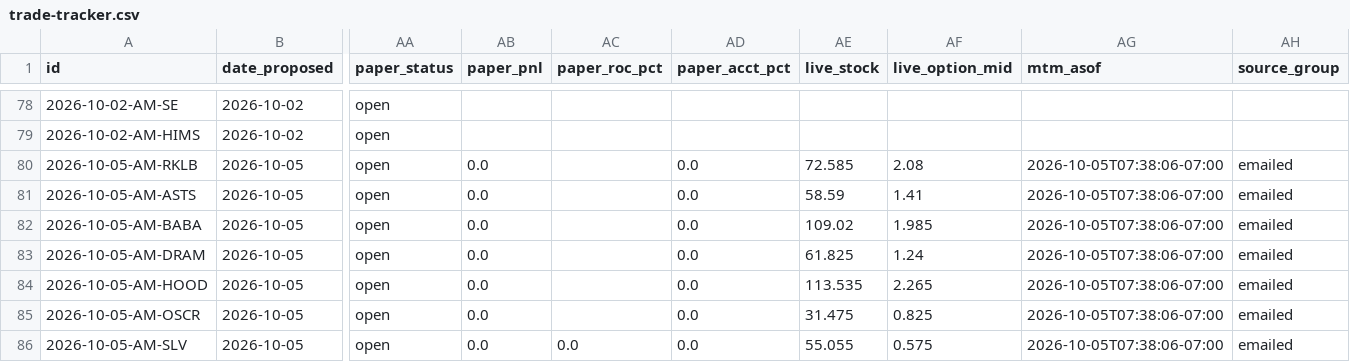
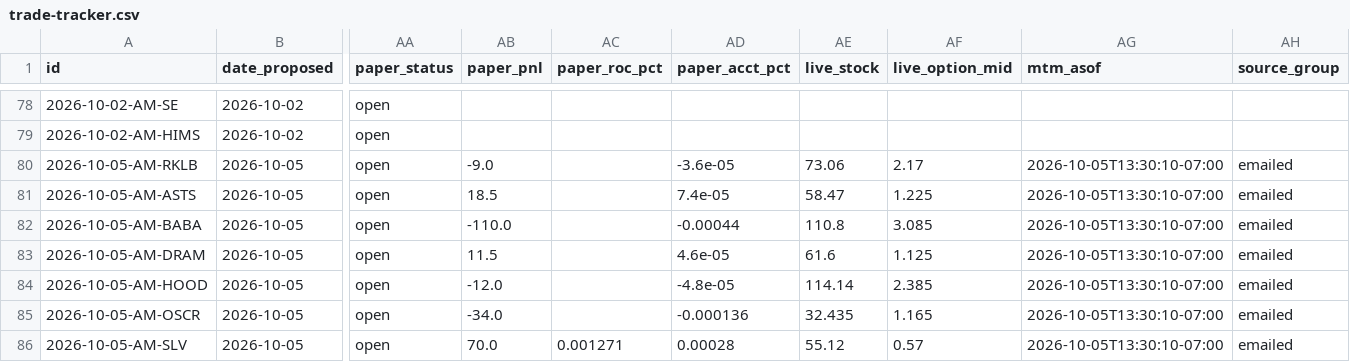
Before and after one commit to JesseHart22/stocktimus-paper, a CSV file: trade-tracker.csv, drawn as a sheet; only a part is shown, gaps mark what is left out; the diff covers the shown part only; the diff names each change by its address in the sheet, - before the commit and + after, or states it on an @@ line.

Commit message:
paper MTM 2026-10-05 cash close (robinhood live)
Publish the Monday post-cash-close paper book with Robinhood live marks as of 2026-10-05T13:30:10-07:00.

```diff
--- a/trade-tracker.csv
+++ b/trade-tracker.csv
-AB80 (paper_pnl): 0.0
+AB80 (paper_pnl): -9.0
-AD80 (paper_acct_pct): 0.0
+AD80 (paper_acct_pct): -3.6e-05
-AE80 (live_stock): 72.585
+AE80 (live_stock): 73.06
-AF80 (live_option_mid): 2.08
+AF80 (live_option_mid): 2.17
-AG80:AG86 (mtm_asof): 2026-10-05T07:38:06-07:00
+AG80:AG86 (mtm_asof): 2026-10-05T13:30:10-07:00
-AB81 (paper_pnl): 0.0
+AB81 (paper_pnl): 18.5
-AD81 (paper_acct_pct): 0.0
+AD81 (paper_acct_pct): 7.4e-05
-AE81 (live_stock): 58.59
+AE81 (live_stock): 58.47
-AF81 (live_option_mid): 1.41
+AF81 (live_option_mid): 1.225
-AB82 (paper_pnl): 0.0
+AB82 (paper_pnl): -110.0
-AD82 (paper_acct_pct): 0.0
+AD82 (paper_acct_pct): -0.00044
-AE82 (live_stock): 109.02
+AE82 (live_stock): 110.8
-AF82 (live_option_mid): 1.985
+AF82 (live_option_mid): 3.085
-AB83 (paper_pnl): 0.0
+AB83 (paper_pnl): 11.5
-AD83 (paper_acct_pct): 0.0
+AD83 (paper_acct_pct): 4.6e-05
-AE83 (live_stock): 61.825
+AE83 (live_stock): 61.6
-AF83 (live_option_mid): 1.24
+AF83 (live_option_mid): 1.125
-AB84 (paper_pnl): 0.0
+AB84 (paper_pnl): -12.0
-AD84 (paper_acct_pct): 0.0
+AD84 (paper_acct_pct): -4.8e-05
-AE84 (live_stock): 113.535
+AE84 (live_stock): 114.14
-AF84 (live_option_mid): 2.265
+AF84 (live_option_mid): 2.385
-AB85 (paper_pnl): 0.0
+AB85 (paper_pnl): -34.0
-AD85 (paper_acct_pct): 0.0
+AD85 (paper_acct_pct): -0.000136
-AE85 (live_stock): 31.475
+AE85 (live_stock): 32.435
-AF85 (live_option_mid): 0.825
+AF85 (live_option_mid): 1.165
-AB86 (paper_pnl): 0.0
+AB86 (paper_pnl): 70.0
-AC86 (paper_roc_pct): 0.0
+AC86 (paper_roc_pct): 0.001271
-AD86 (paper_acct_pct): 0.0
+AD86 (paper_acct_pct): 0.00028
-AE86 (live_stock): 55.055
+AE86 (live_stock): 55.12
-AF86 (live_option_mid): 0.575
+AF86 (live_option_mid): 0.57
```
Also changed, not shown: 91 edited cells elsewhere in this file, 3 other files.
